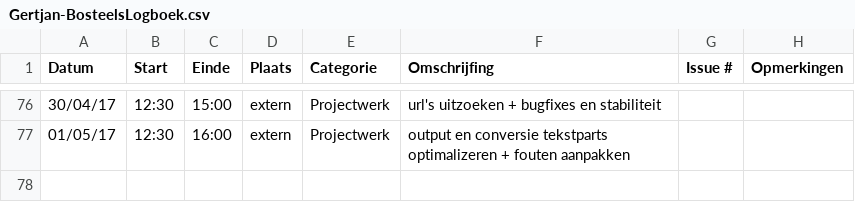
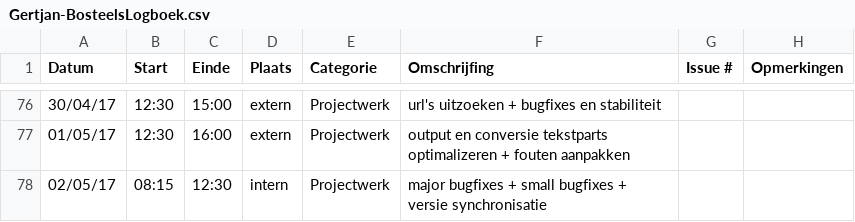
Before and after one commit to OpenWebslides/conversion-tool, a CSV file: Gertjan-BosteelsLogboek.csv, drawn as a sheet; only a part is shown, gaps mark what is left out.

Commit message:
logboek gertjan

```diff
--- a/Gertjan-BosteelsLogboek.csv
+++ b/Gertjan-BosteelsLogboek.csv
@@ -77 +77,2 @@ Datum,Start,Einde,Plaats,Categorie,Omschrijfing,Issue #,Opmerkingen
 01/05/17,12:30,16:00,extern,Projectwerk,output en conversie tekstparts optimalizeren + fouten aanpakken,,
+02/05/17,08:15,12:30,intern,Projectwerk,major bugfixes + small bugfixes + versie synchronisatie,,
```
